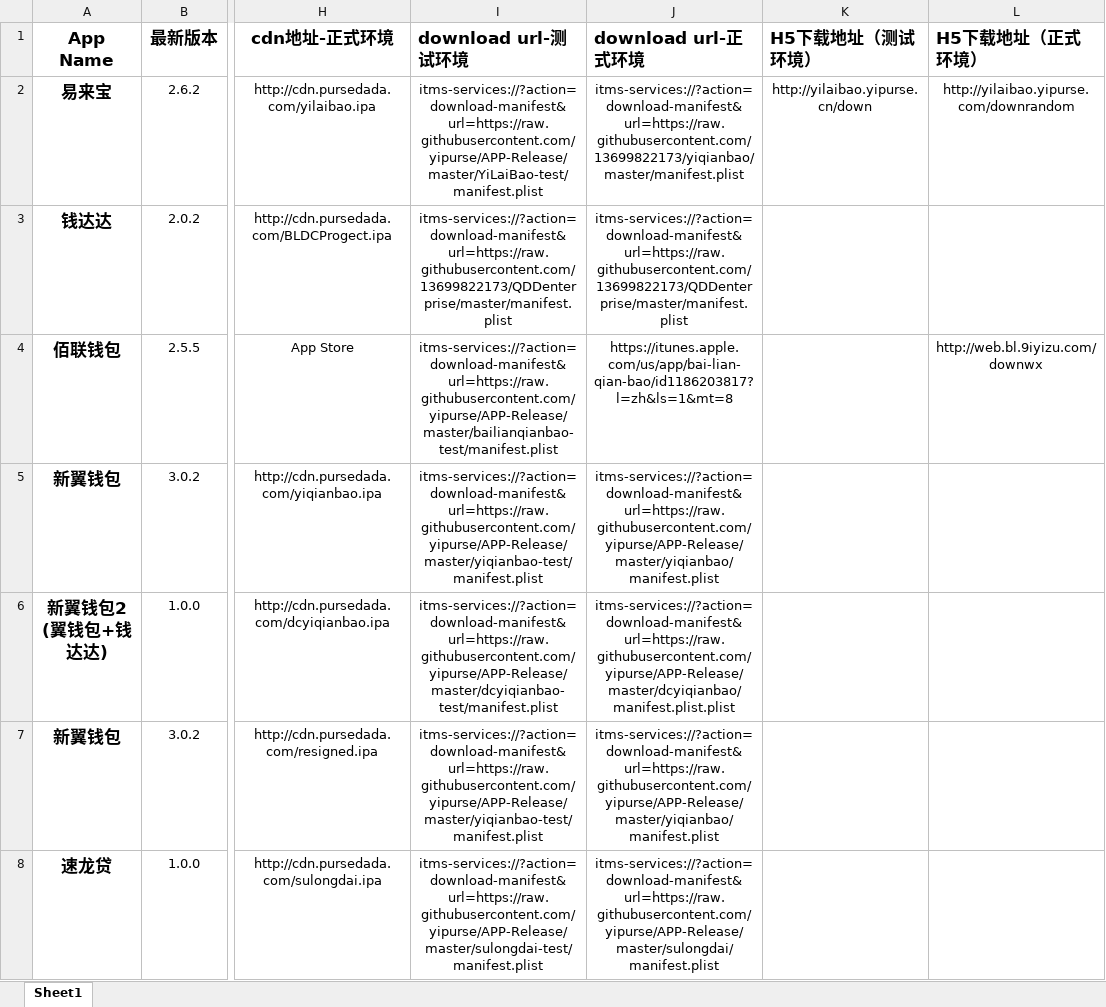
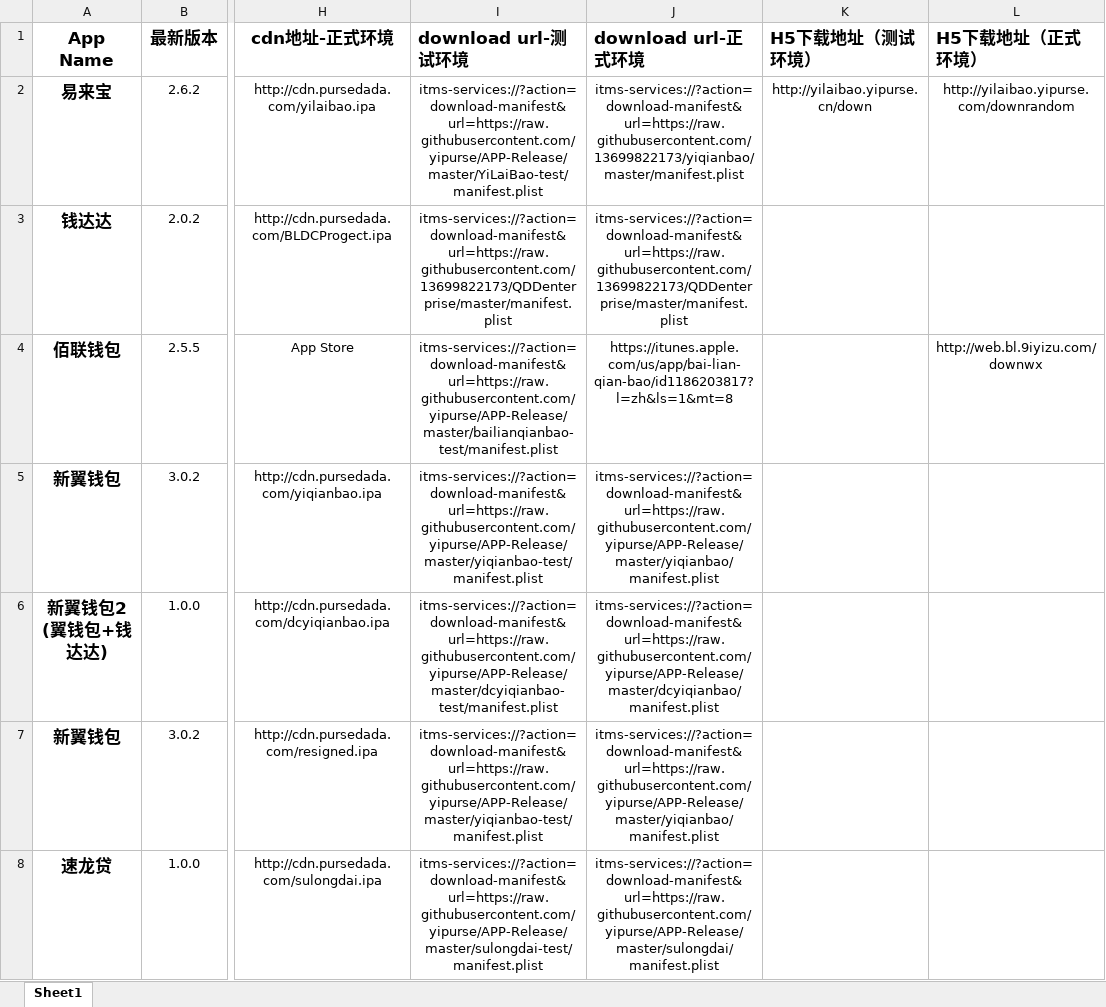
Before and after one commit to yipurse/APP-Release, an Excel workbook: APPS.xlsx, sheet Sheet1, drawn as a sheet; only a part is shown, gaps mark what is left out; values as stored, in another font and other column widths than the file's, no borders; the diff names each change by its address in the sheet, - before the commit and + after, or states it on an @@ line.

Commit message:
更新excel

```diff
--- a/APPS.xlsx (sheet Sheet1)
+++ b/APPS.xlsx (sheet Sheet1)
-J6 (download url-正式环境): itms-services://?action=download-manifest&url=https://raw.githubusercontent.com/yipurse/APP-Release/master/dcyiqianbao/manifest.plist.plist
+J6 (download url-正式环境): itms-services://?action=download-manifest&url=https://raw.githubusercontent.com/yipurse/APP-Release/master/dcyiqianbao/manifest.plist
```
